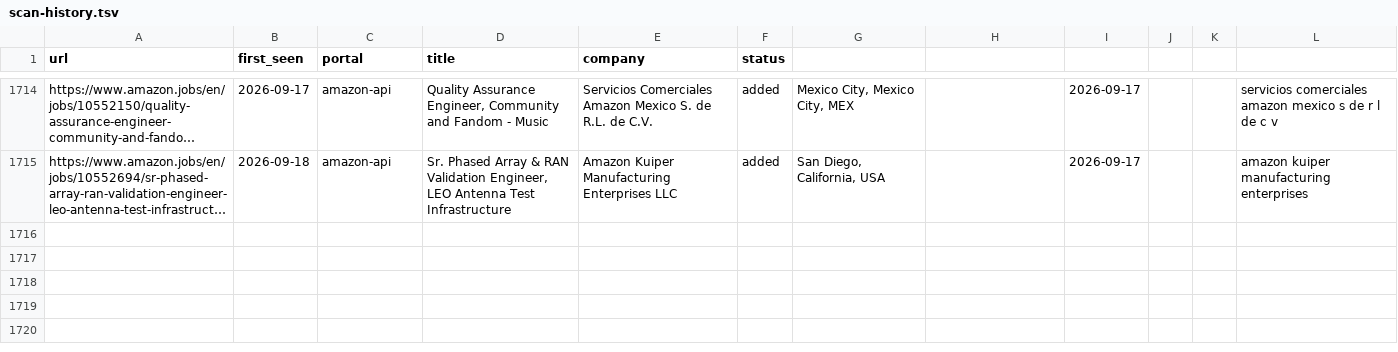
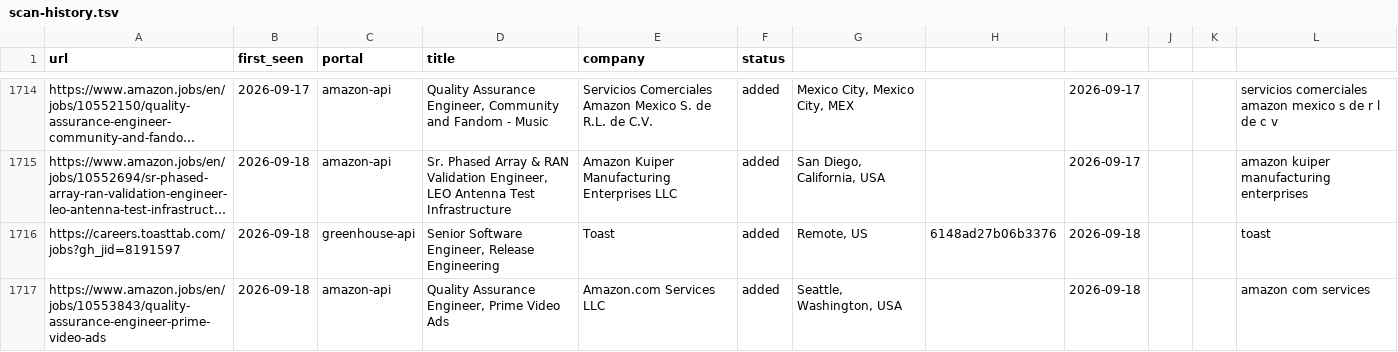
Before and after one commit to ahmets34/career-ops, a TSV file: data/scan-history.tsv, drawn as a sheet; only a part is shown, gaps mark what is left out; long unchanged cells end in …; the diff names each change by its address in the sheet, - before the commit and + after, or states it on an @@ line.

Commit message:
scan: websearch 2026-09-18 16:11 ET - 0 new offers

```diff
--- a/data/scan-history.tsv
+++ b/data/scan-history.tsv
+row 1716: https://careers.toasttab.com/jobs?gh_jid=8191597 | 2026-09-18 | greenhouse-api | Senior Software Engineer, Release Engineering | Toast | added | Remote, US | 6148ad27b06b3376 | 2026-09-18 |  |  | toast
+row 1717: https://www.amazon.jobs/en/jobs/10553843/quality-assurance-engineer-prime-video-ads | 2026-09-18 | amazon-api | Quality Assurance Engineer, Prime Video Ads | Amazon.com Services LLC | added | Seattle, Washington, USA |  | 2026-09-18 |  |  | amazon com services
```
Also changed, not shown: 2 other files.
